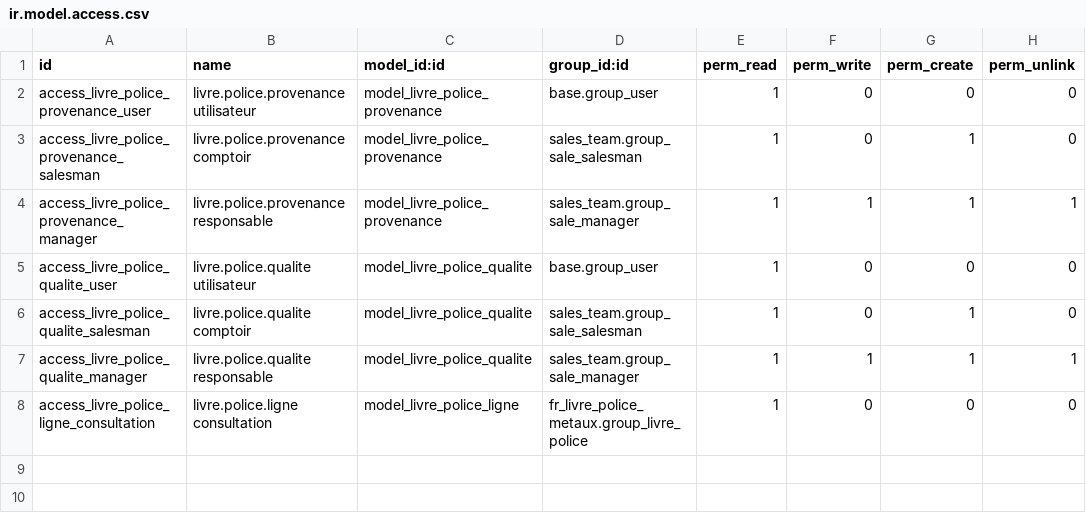
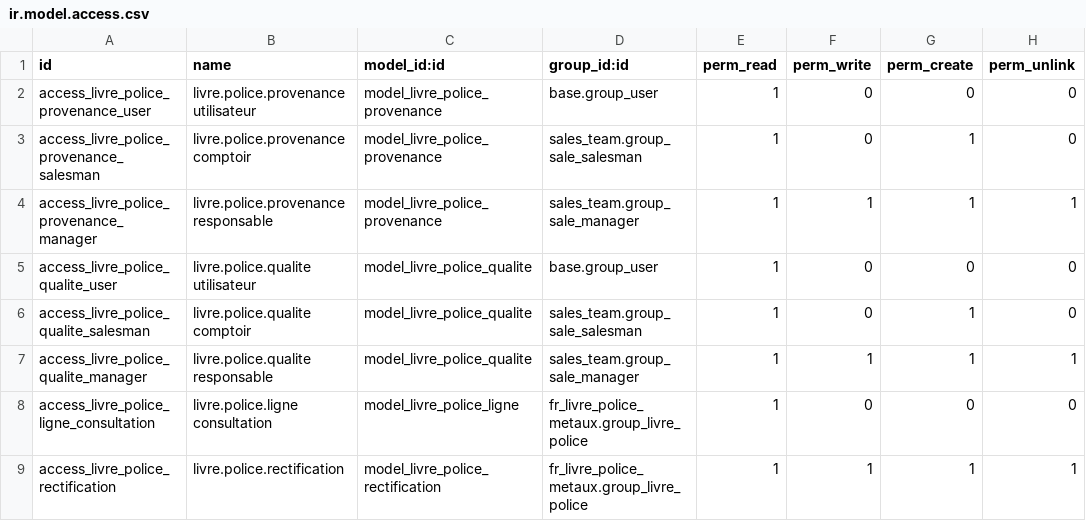
Before and after one commit to Qalisa/odoo-apps, a CSV file: addons/fr_livre_police_metaux/security/ir.model.access.csv, drawn as a sheet; the diff names each change by its address in the sheet, - before the commit and + after, or states it on an @@ line.

```diff
--- a/addons/fr_livre_police_metaux/security/ir.model.access.csv
+++ b/addons/fr_livre_police_metaux/security/ir.model.access.csv
+row 9: access_livre_police_rectification | livre.police.rectification | model_livre_police_rectification | fr_livre_police_metaux.group_livre_police | 1 | 1 | 1 | 1
```
Also changed, not shown: 7 other files.
